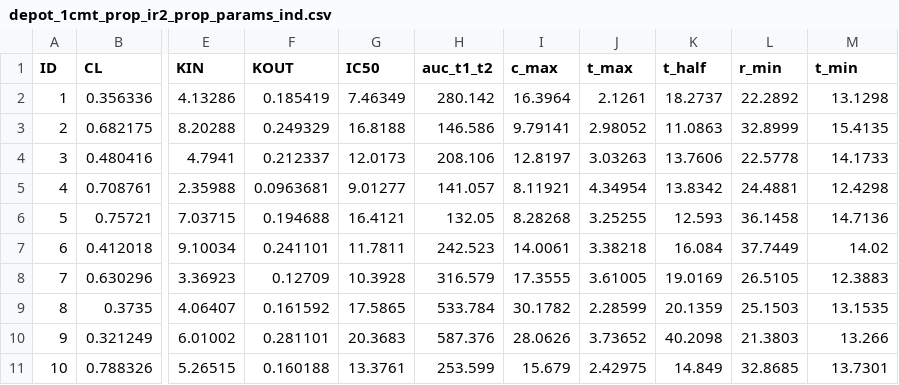
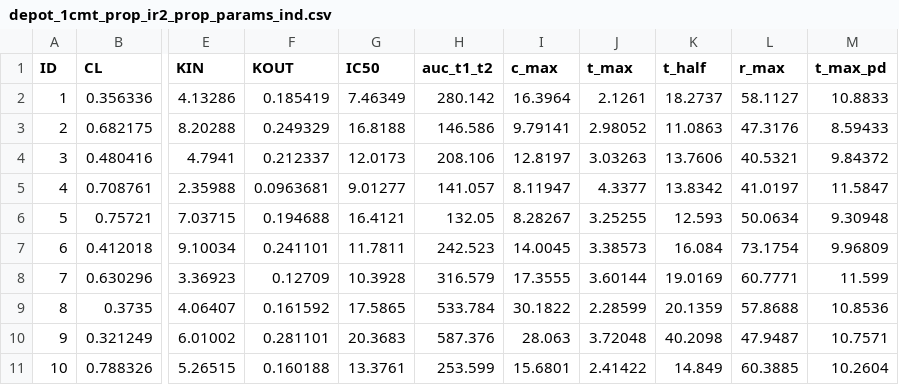
Before and after one commit to cbdavis33/stanpmx-library, a CSV file: depot_1cmt_linear_ir2/Data/depot_1cmt_prop_ir2_prop_params_ind.csv, drawn as a sheet; only a part is shown, gaps mark what is left out; the diff covers the shown part only; the diff names each change by its address in the sheet, - before the commit and + after, or states it on an @@ line.

```diff
--- a/depot_1cmt_linear_ir2/Data/depot_1cmt_prop_ir2_prop_params_ind.csv
+++ b/depot_1cmt_linear_ir2/Data/depot_1cmt_prop_ir2_prop_params_ind.csv
-L1: r_min
+L1: r_max
-M1: t_min
+M1: t_max_pd
-L2 (r_max): 22.2892
+L2 (r_max): 58.1127
-M2 (t_max_pd): 13.1298
+M2 (t_max_pd): 10.8833
-L3 (r_max): 32.8999
+L3 (r_max): 47.3176
-M3 (t_max_pd): 15.4135
+M3 (t_max_pd): 8.59433
-L4 (r_max): 22.5778
+L4 (r_max): 40.5321
-M4 (t_max_pd): 14.1733
+M4 (t_max_pd): 9.84372
-I5 (c_max): 8.11921
+I5 (c_max): 8.11947
-J5 (t_max): 4.34954
+J5 (t_max): 4.3377
-L5 (r_max): 24.4881
+L5 (r_max): 41.0197
-M5 (t_max_pd): 12.4298
+M5 (t_max_pd): 11.5847
-I6 (c_max): 8.28268
+I6 (c_max): 8.28267
-L6 (r_max): 36.1458
+L6 (r_max): 50.0634
-M6 (t_max_pd): 14.7136
+M6 (t_max_pd): 9.30948
-I7 (c_max): 14.0061
+I7 (c_max): 14.0045
-J7 (t_max): 3.38218
+J7 (t_max): 3.38573
-L7 (r_max): 37.7449
+L7 (r_max): 73.1754
-M7 (t_max_pd): 14.02
+M7 (t_max_pd): 9.96809
-J8 (t_max): 3.61005
+J8 (t_max): 3.60144
-L8 (r_max): 26.5105
+L8 (r_max): 60.7771
-M8 (t_max_pd): 12.3883
+M8 (t_max_pd): 11.599
-I9 (c_max): 30.1782
+I9 (c_max): 30.1822
-L9 (r_max): 25.1503
+L9 (r_max): 57.8688
-M9 (t_max_pd): 13.1535
+M9 (t_max_pd): 10.8536
-I10 (c_max): 28.0626
+I10 (c_max): 28.063
-J10 (t_max): 3.73652
+J10 (t_max): 3.72048
-L10 (r_max): 21.3803
+L10 (r_max): 47.9487
-M10 (t_max_pd): 13.266
+M10 (t_max_pd): 10.7571
-I11 (c_max): 15.679
+I11 (c_max): 15.6801
-J11 (t_max): 2.42975
+J11 (t_max): 2.41422
-L11 (r_max): 32.8685
+L11 (r_max): 60.3885
-M11 (t_max_pd): 13.7301
+M11 (t_max_pd): 10.2604
```
Also changed, not shown: 51 edited cells elsewhere in this file, depot_1cmt_linear_ir2/Data/depot_1cmt_exp_ir2_exp.csv, depot_1cmt_linear_ir2/Data/depot_1cmt_exp_ir2_exp_params_ind.csv, 20 other files.
